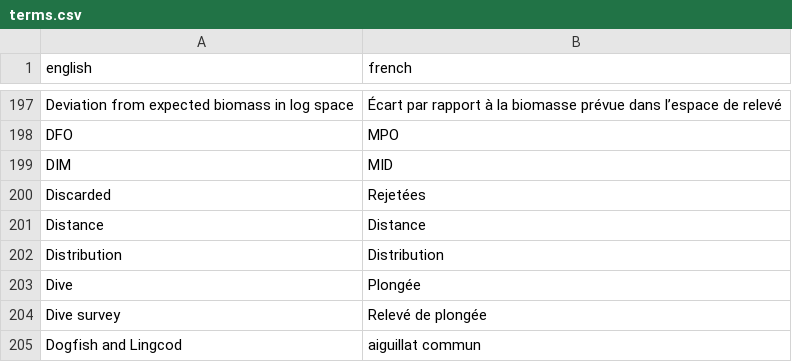
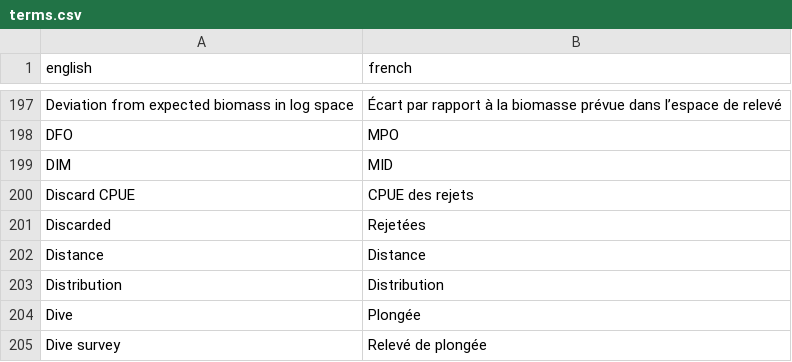
Before and after one commit to pbs-assess/rosettafish, a CSV file: data-raw/terms.csv, drawn as a sheet; only a part is shown, gaps mark what is left out; the shorter side is filled out with more unchanged rows; the diff names each change by its address in the sheet, - before the commit and + after, or states it on an @@ line.

Commit message:
Add ;Discard CPUE' to terms

```diff
--- a/data-raw/terms.csv
+++ b/data-raw/terms.csv
+row 200: Discard CPUE | CPUE des rejets
```
Also changed, not shown: 1 other file.
